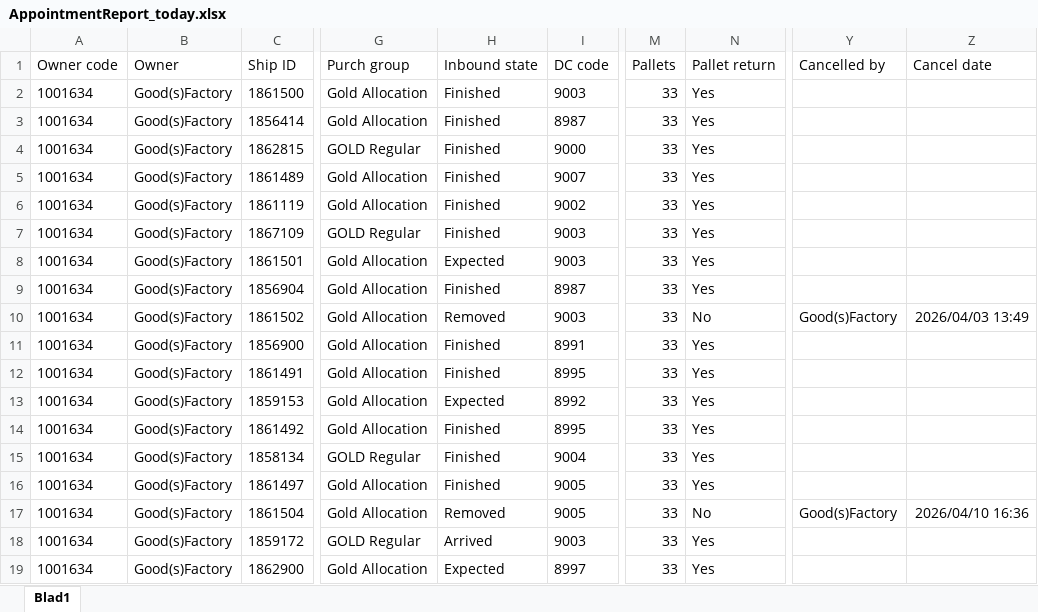
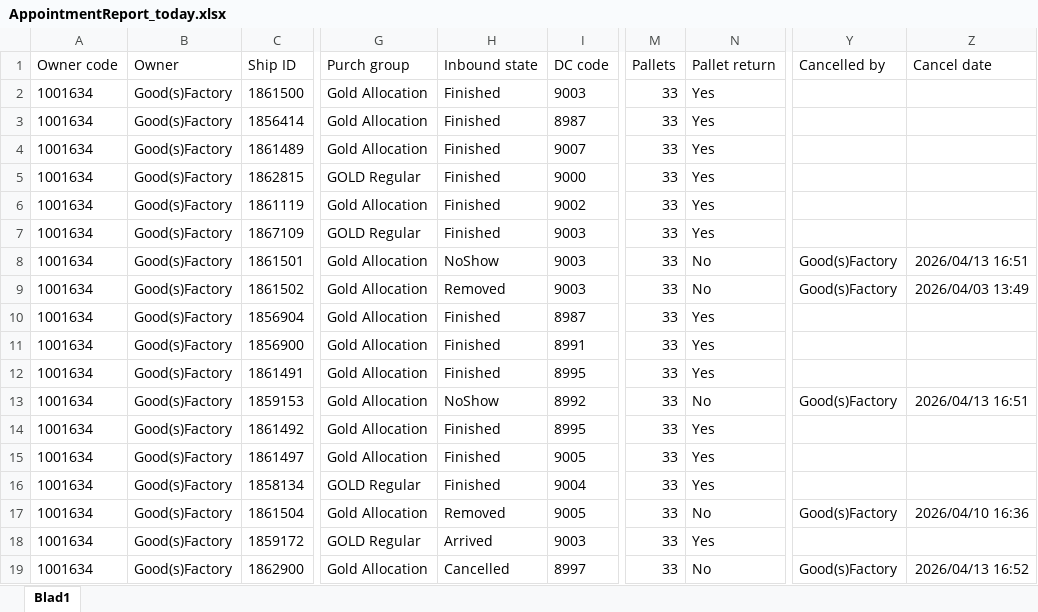
Before and after one commit to Meditatim-create/action-portal-scraper, an Excel workbook: data/AppointmentReport_today.xlsx, sheet Blad1, drawn as a sheet; only a part is shown, gaps mark what is left out; values as stored, in another font and other column widths than the file's, no borders; the diff names each change by its address in the sheet, - before the commit and + after, or states it on an @@ line.

Commit message:
Update rapport 2026-04-13 17:00

```diff
--- a/data/AppointmentReport_today.xlsx (sheet Blad1)
+++ b/data/AppointmentReport_today.xlsx (sheet Blad1)
@@ row 5 moved to row 4: 1001634 @@
-H8 (Inbound state): Expected
+H8 (Inbound state): NoShow
-N8 (Pallet return): Yes
+N8 (Pallet return): No
-Y8 (Cancelled by): (empty)
+Y8 (Cancelled by): Good(s)Factory
-Z8 (Cancel date): (empty)
+Z8 (Cancel date): 2026/04/13 16:51
@@ row 10 moved to row 9: 1001634 @@
-H13 (Inbound state): Expected
+H13 (Inbound state): NoShow
-N13 (Pallet return): Yes
+N13 (Pallet return): No
-Y13 (Cancelled by): (empty)
+Y13 (Cancelled by): Good(s)Factory
-Z13 (Cancel date): (empty)
+Z13 (Cancel date): 2026/04/13 16:51
@@ row 16 moved to row 15: 1001634 @@
-H19 (Inbound state): Expected
+H19 (Inbound state): Cancelled
-N19 (Pallet return): Yes
+N19 (Pallet return): No
-Y19 (Cancelled by): (empty)
+Y19 (Cancelled by): Good(s)Factory
-Z19 (Cancel date): (empty)
+Z19 (Cancel date): 2026/04/13 16:52
```
